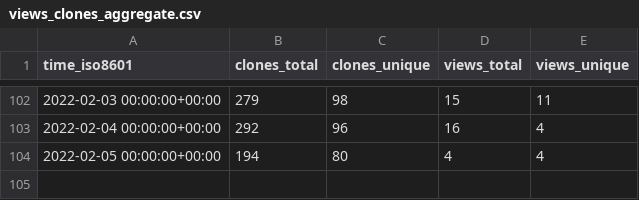
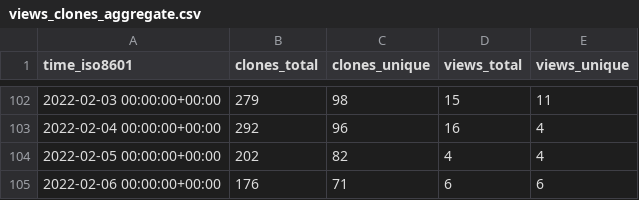
Before and after one commit to go-gorm/stats, a CSV file: go-gorm/sqlserver/ghrs-data/views_clones_aggregate.csv, drawn as a sheet; only a part is shown, gaps mark what is left out.

```diff
--- a/go-gorm/sqlserver/ghrs-data/views_clones_aggregate.csv
+++ b/go-gorm/sqlserver/ghrs-data/views_clones_aggregate.csv
@@ -103,2 +103,3 @@ time_iso8601,clones_total,clones_unique,views_total,views_unique
 2022-02-04 00:00:00+00:00,292,96,16,4
-2022-02-05 00:00:00+00:00,194,80,4,4
+2022-02-05 00:00:00+00:00,202,82,4,4
+2022-02-06 00:00:00+00:00,176,71,6,6
```
Also changed, not shown: 1 other file.
